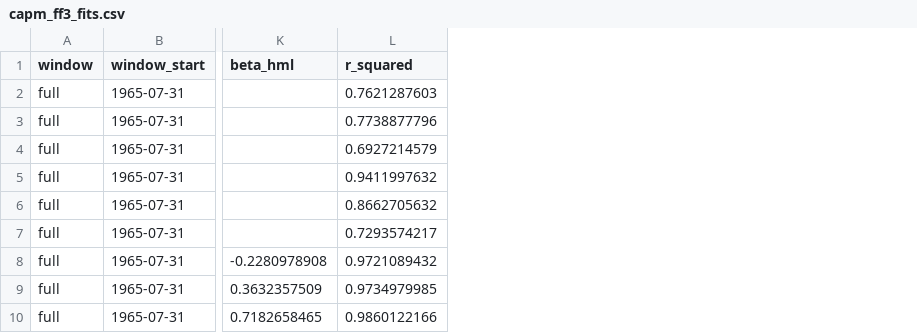
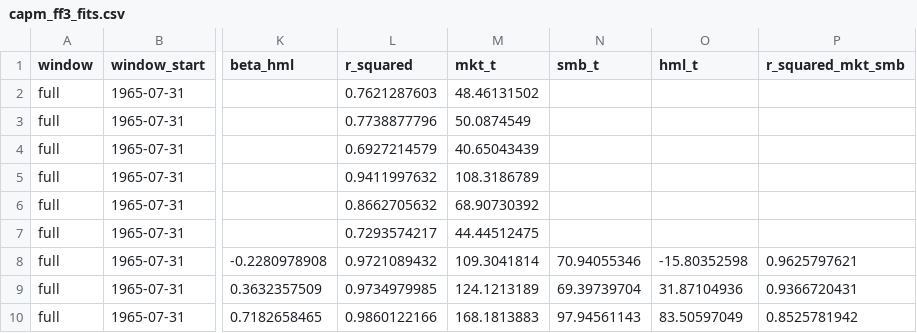
Before and after one commit to JamesRosenberger-Github/capm-ff3-size-value, a CSV file: capm_ff3_fits.csv, drawn as a sheet; only a part is shown, gaps mark what is left out; the diff names each change by its address in the sheet, - before the commit and + after, or states it on an @@ line.

Commit message:
Add factor-loading t-statistics and R-squared without HML

```diff
--- a/capm_ff3_fits.csv
+++ b/capm_ff3_fits.csv
+column M (mkt_t), rows 2-10: 48.46131502 | 50.0874549 | 40.65043439 | 108.3186789 | 68.90730392 | 44.44512475 | 109.3041814 | 124.1213189 | 168.1813883
+column N (smb_t), rows 8-10: 70.94055346 | 69.39739704 | 97.94561143
+column O (hml_t), rows 8-10: -15.80352598 | 31.87104936 | 83.50597049
+column P (r_squared_mkt_smb), rows 8-10: 0.9625797621 | 0.9366720431 | 0.8525781942
```
Also changed, not shown: 4 other files.
